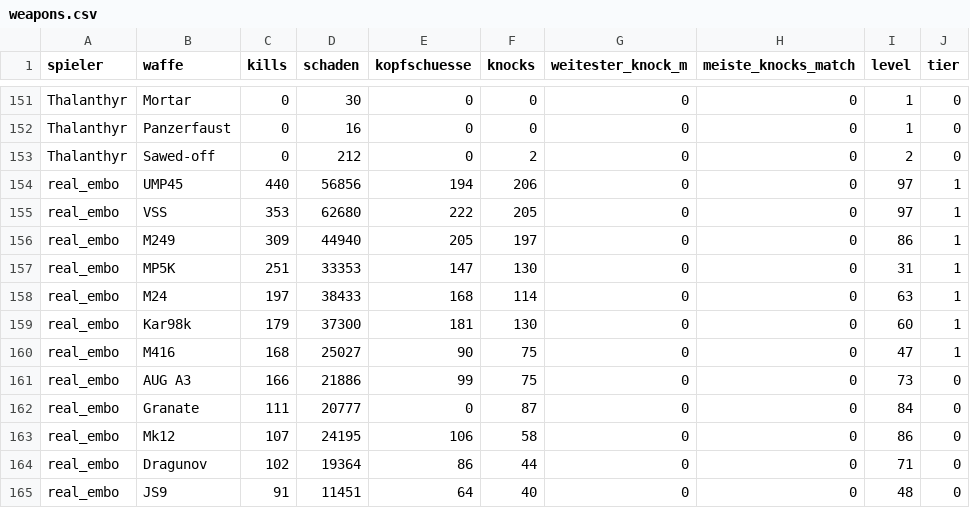
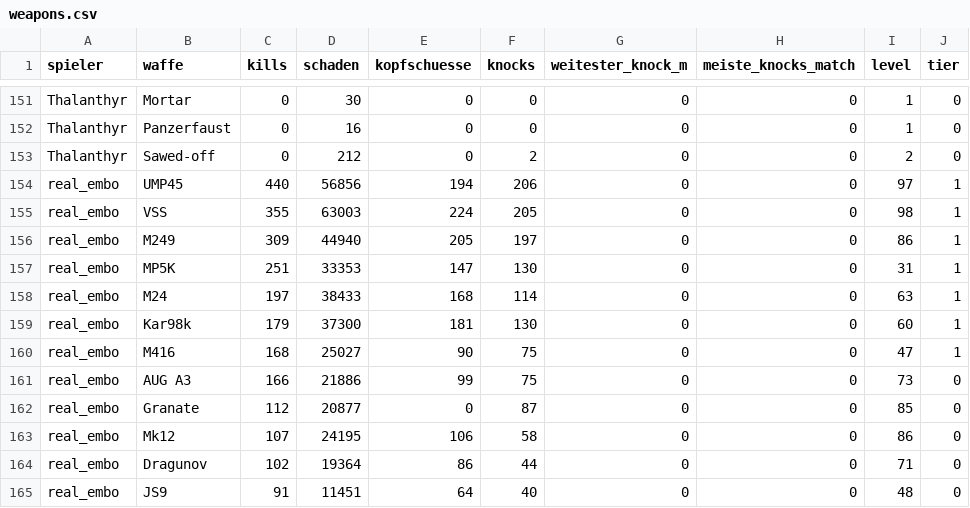
Before and after one commit to realembo88/S-404, a CSV file: weapons.csv, drawn as a sheet; only a part is shown, gaps mark what is left out.

```diff
--- a/weapons.csv
+++ b/weapons.csv
@@ -154,3 +154,3 @@ Thalanthyr;Sawed-off;0;212;0;2;0;0;2;0
 real_embo;UMP45;440;56856;194;206;0;0;97;1
-real_embo;VSS;353;62680;222;205;0;0;97;1
+real_embo;VSS;355;63003;224;205;0;0;98;1
 real_embo;M249;309;44940;205;197;0;0;86;1
@@ -161,3 +161,3 @@ real_embo;M416;168;25027;90;75;0;0;47;1
 real_embo;AUG A3;166;21886;99;75;0;0;73;0
-real_embo;Granate;111;20777;0;87;0;0;84;0
+real_embo;Granate;112;20877;0;87;0;0;85;0
 real_embo;Mk12;107;24195;106;58;0;0;86;0
```
Also changed, not shown: pubg_matches.csv, 1 other file.
